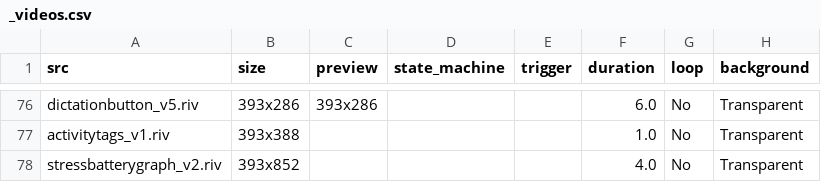
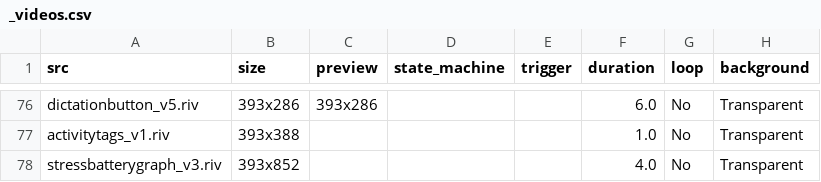
Before and after one commit to KurganskiYu/Rive, a CSV file: _videos.csv, drawn as a sheet; only a part is shown, gaps mark what is left out; the diff names each change by its address in the sheet, - before the commit and + after, or states it on an @@ line.

```diff
--- a/_videos.csv
+++ b/_videos.csv
-A78 (src): stressbatterygraph_v2.riv
+A78 (src): stressbatterygraph_v3.riv
```
Also changed, not shown: 5 other files.
